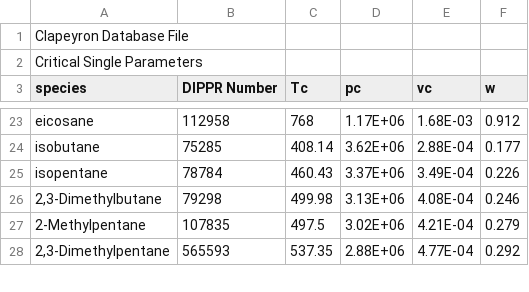
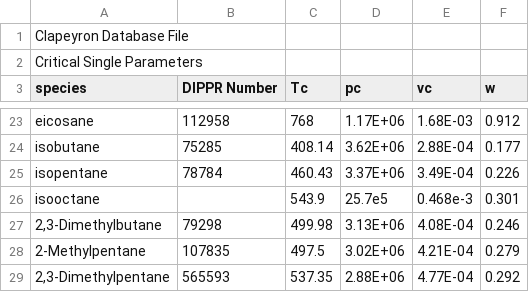
Before and after one commit to ClapeyronThermo/Clapeyron.jl, a CSV file: database/properties/critical.csv, drawn as a sheet; only a part is shown, gaps mark what is left out.

```diff
--- a/database/properties/critical.csv
+++ b/database/properties/critical.csv
@@ -25,2 +25,3 @@ isobutane,75285,408.14,3.62E+06,2.88E-04,0.177
 isopentane,78784,460.43,3.37E+06,3.49E-04,0.226
+isooctane,,543.9,25.7e5,0.468e-3,0.301
 "2,3-Dimethylbutane",79298,499.98,3.13E+06,4.08E-04,0.246
```
Also changed, not shown: database/cubic/EPPR78/EPPR78_groups.csv, database/properties/molarmass.csv, 1 other file.
